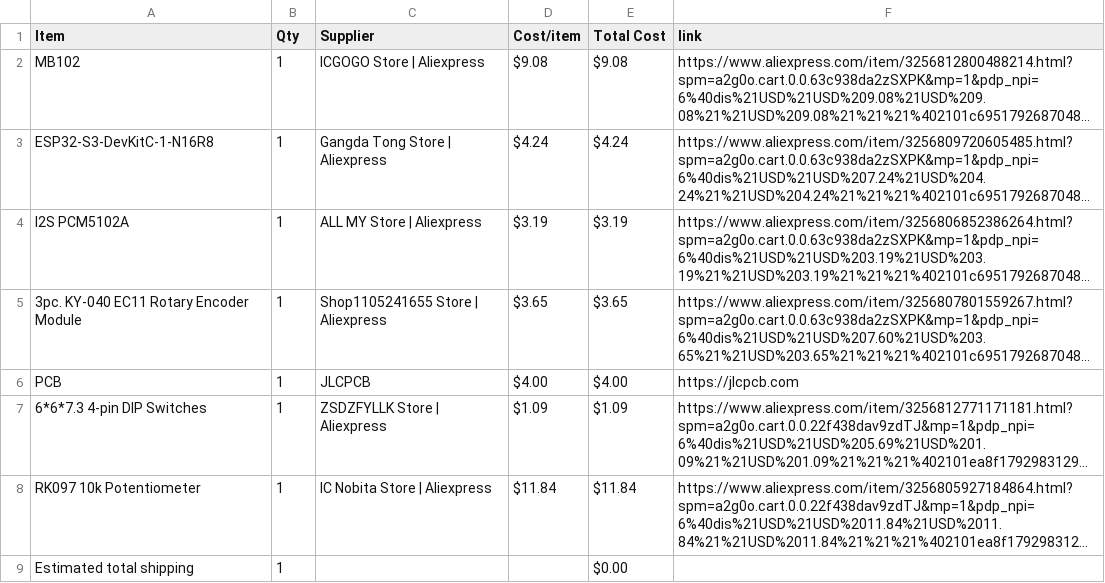
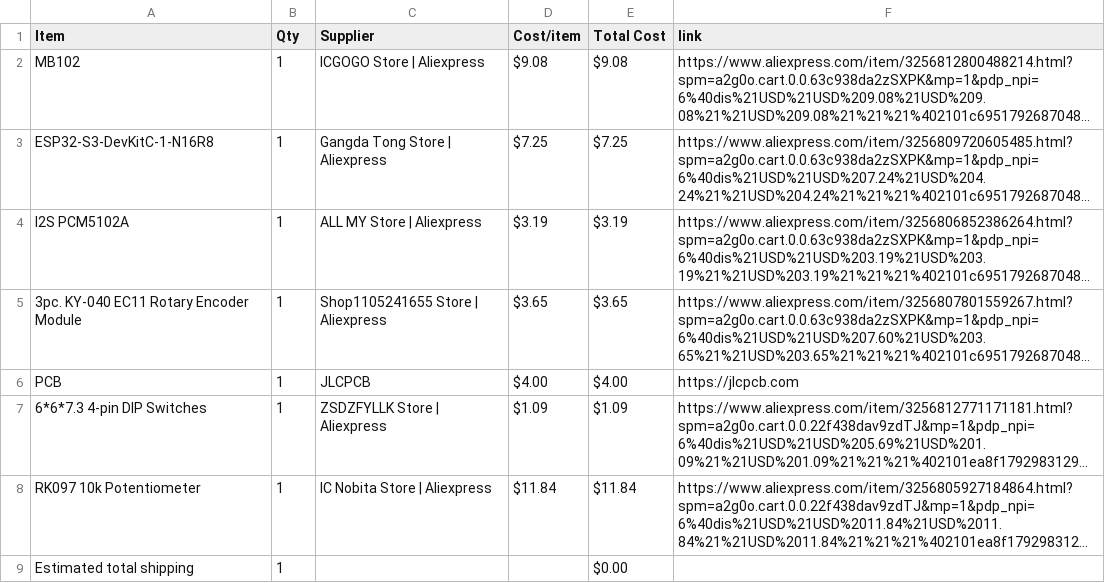
Before and after one commit to idiot250/k-os, a CSV file: BOM.csv, drawn as a sheet; long unchanged cells end in …; the diff names each change by its address in the sheet, - before the commit and + after, or states it on an @@ line.

Commit message:
Sync k-OS from Half Life

```diff
--- a/BOM.csv
+++ b/BOM.csv
-D3 (Cost/item): $4.24
+D3 (Cost/item): $7.25
-E3 (Total Cost): $4.24
+E3 (Total Cost): $7.25
```
